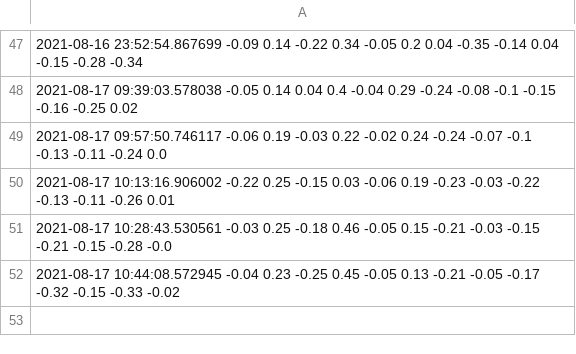
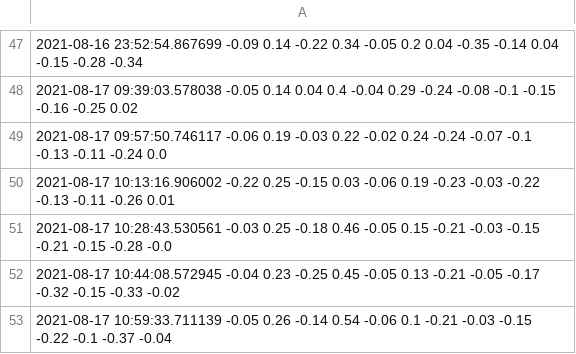
Before and after one commit to JalalElwazze/vibeDatabase, a CSV file: data.csv, drawn as a sheet; only a part is shown, gaps mark what is left out; the diff names each change by its address in the sheet, - before the commit and + after, or states it on an @@ line.

Commit message:
regular_update

```diff
--- a/data.csv
+++ b/data.csv
+row 53: 2021-08-17 10:59:33.711139 -0.05 0.26 -0.14 0.54 -0.06 0.1 -0.21 -0.03 -0.15 -0.22 -0.1 -0.37 -0.04
```
